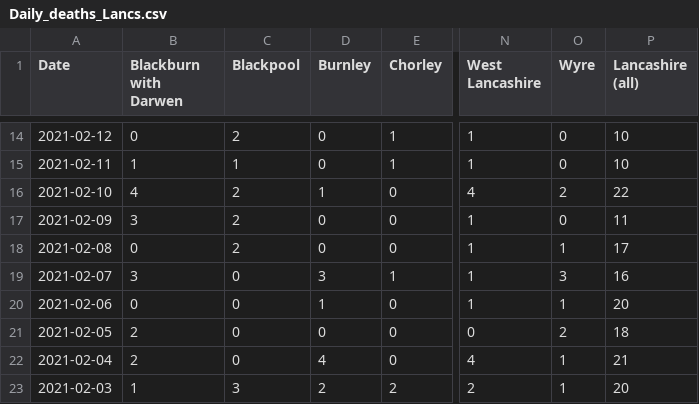
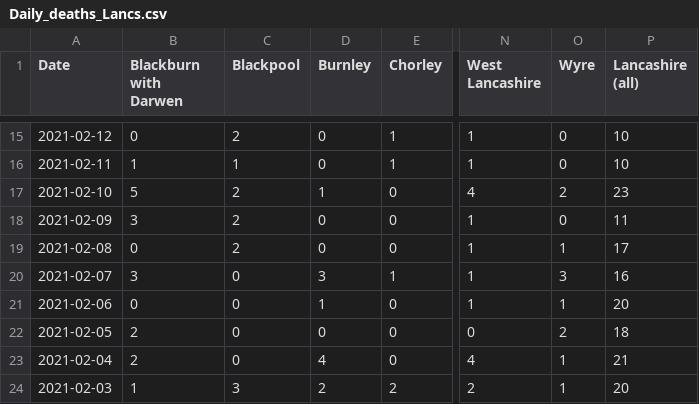
Before and after one commit to paumber/covid-data, a CSV file: Daily_deaths_Lancs.csv, drawn as a sheet; only a part is shown, gaps mark what is left out; addresses are those after the commit; the diff covers the shown part only; the diff names each change by its address in the sheet, - before the commit and + after, or states it on an @@ line.

```diff
--- a/Daily_deaths_Lancs.csv
+++ b/Daily_deaths_Lancs.csv
-B17 (Blackburn with Darwen): 4
+B17 (Blackburn with Darwen): 5
-P17 (Lancashire (all)): 22
+P17 (Lancashire (all)): 23
```
Also changed, not shown: 1 added row and 24 edited cells elsewhere in this file.
